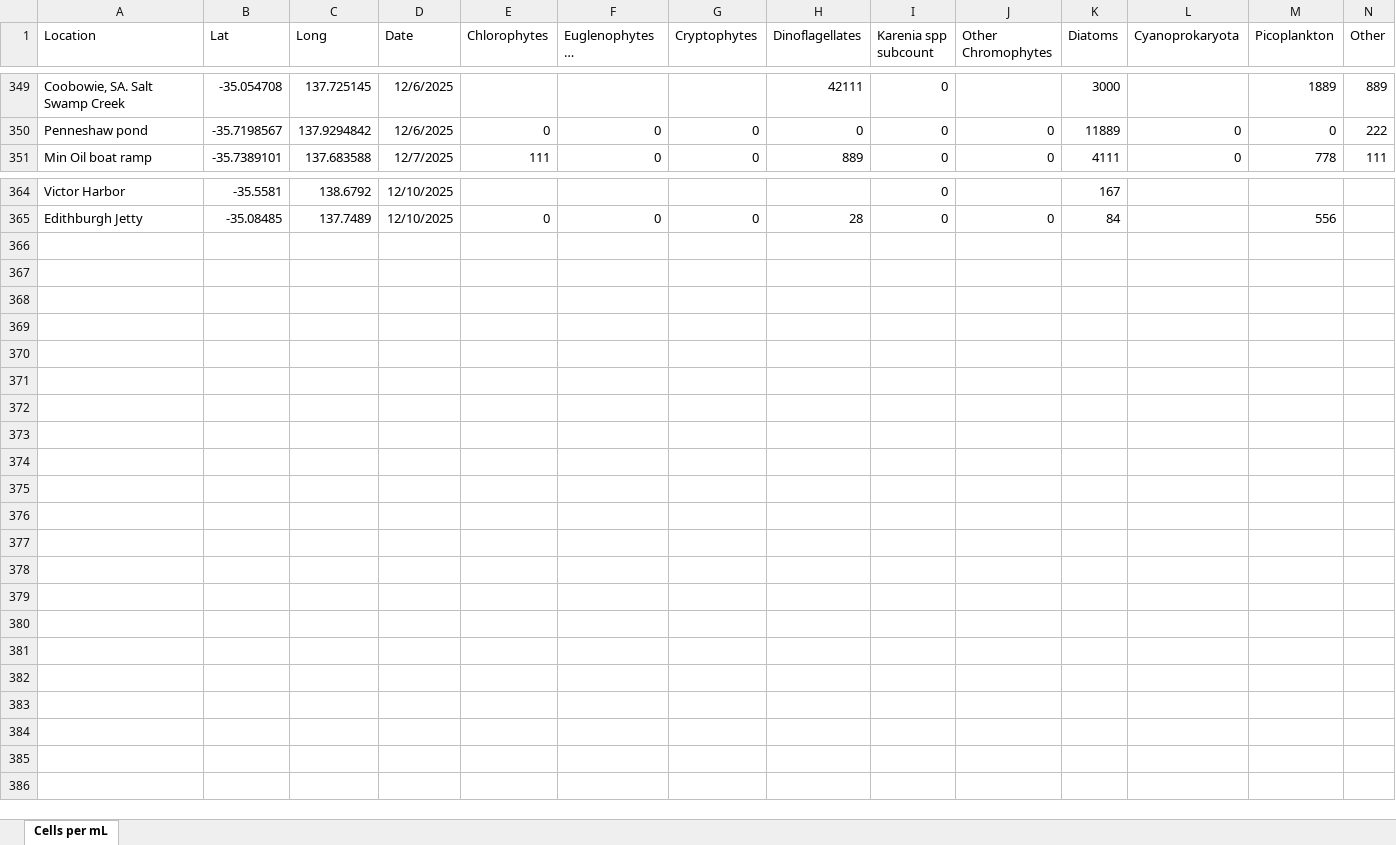
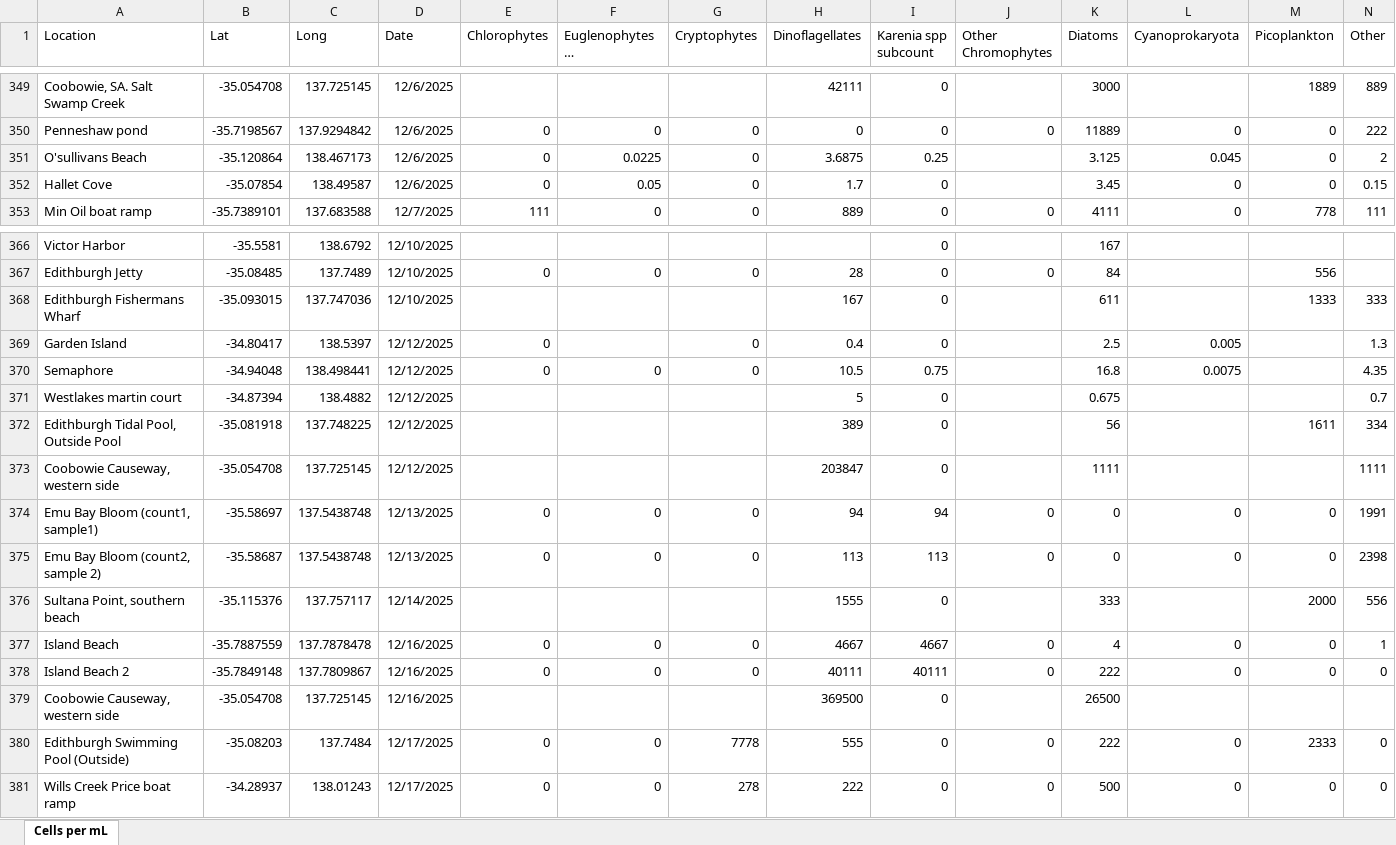
Before and after one commit to LukeMosley/SA_Algal_Bloom, an Excel workbook: MASTER spreadsheet of community summaries.xlsx, sheet Cells per mL, drawn as a sheet; only a part is shown, gaps mark what is left out; long unchanged cells end in …; values as stored, in another font and other column widths than the file's, no borders; rows hold the shown columns only; the diff names each change by its address in the sheet, - before the commit and + after, or states it on an @@ line.

Commit message:
Add files via upload

```diff
--- a/MASTER spreadsheet of community summaries.xlsx (sheet Cells per mL)
+++ b/MASTER spreadsheet of community summaries.xlsx (sheet Cells per mL)
+row 351: O'sullivans Beach | -35.120864 | 138.467173 | 12/6/2025 | 0 | 0.0225 | 0 | 3.6875 | 0.25 |  | 3.125 | 0.045 | 0 | 2
+row 352: Hallet Cove | -35.07854 | 138.49587 | 12/6/2025 | 0 | 0.05 | 0 | 1.7 | 0 |  | 3.45 | 0 | 0 | 0.15
+row 368: Edithburgh Fishermans Wharf | -35.093015 | 137.747036 | 12/10/2025 |  |  |  | 167 | 0 |  | 611 |  | 1333 | 333
+row 369: Garden Island | -34.80417 | 138.5397 | 12/12/2025 | 0 |  | 0 | 0.4 | 0 |  | 2.5 | 0.005 |  | 1.3
+row 370: Semaphore | -34.94048 | 138.498441 | 12/12/2025 | 0 | 0 | 0 | 10.5 | 0.75 |  | 16.8 | 0.0075 |  | 4.35
+row 371: Westlakes martin court | -34.87394 | 138.4882 | 12/12/2025 |  |  |  | 5 | 0 |  | 0.675 |  |  | 0.7
+row 372: Edithburgh Tidal Pool, Outside Pool | -35.081918 | 137.748225 | 12/12/2025 |  |  |  | 389 | 0 |  | 56 |  | 1611 | 334
+row 373: Coobowie Causeway, western side | -35.054708 | 137.725145 | 12/12/2025 |  |  |  | 203847 | 0 |  | 1111 |  |  | 1111
+row 374: Emu Bay Bloom (count1, sample1) | -35.58697 | 137.5438748 | 12/13/2025 | 0 | 0 | 0 | 94 | 94 | 0 | 0 | 0 | 0 | 1991
+row 375: Emu Bay Bloom (count2, sample 2) | -35.58687 | 137.5438748 | 12/13/2025 | 0 | 0 | 0 | 113 | 113 | 0 | 0 | 0 | 0 | 2398
+row 376: Sultana Point, southern beach | -35.115376 | 137.757117 | 12/14/2025 |  |  |  | 1555 | 0 |  | 333 |  | 2000 | 556
+row 377: Island Beach | -35.7887559 | 137.7878478 | 12/16/2025 | 0 | 0 | 0 | 4667 | 4667 | 0 | 4 | 0 | 0 | 1
+row 378: Island Beach 2 | -35.7849148 | 137.7809867 | 12/16/2025 | 0 | 0 | 0 | 40111 | 40111 | 0 | 222 | 0 | 0 | 0
+row 379: Coobowie Causeway, western side | -35.054708 | 137.725145 | 12/16/2025 |  |  |  | 369500 | 0 |  | 26500
+row 380: Edithburgh Swimming Pool (Outside) | -35.08203 | 137.7484 | 12/17/2025 | 0 | 0 | 7778 | 555 | 0 | 0 | 222 | 0 | 2333 | 0
+row 381: Wills Creek Price boat ramp | -34.28937 | 138.01243 | 12/17/2025 | 0 | 0 | 278 | 222 | 0 | 0 | 500 | 0 | 0 | 0
```
